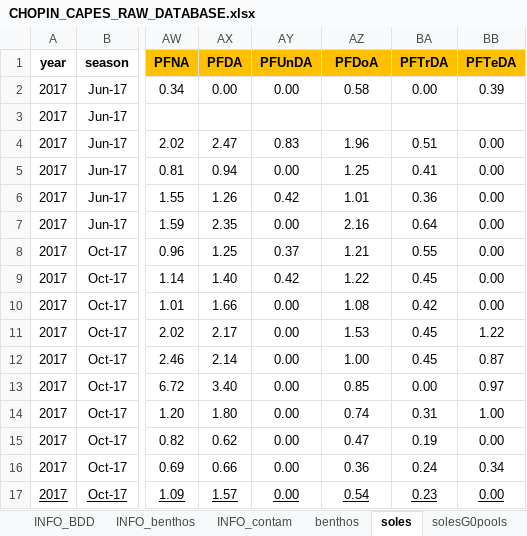
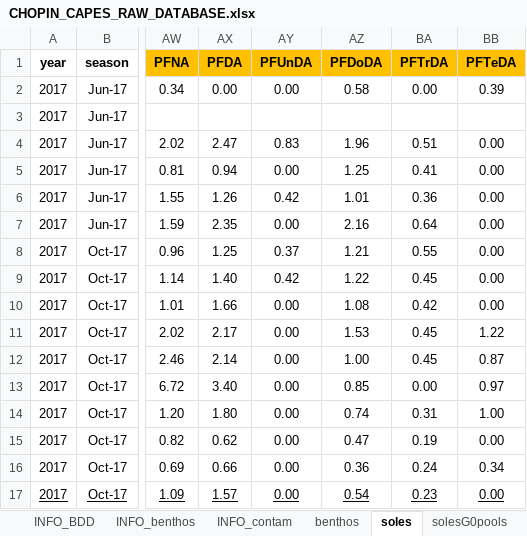
Before and after one commit to FlorenceMounier/chopin.magnification, an Excel workbook: inst/CHOPIN_CAPES_RAW_DATABASE.xlsx, sheet soles, drawn as a sheet; only a part is shown, gaps mark what is left out; values as stored, in another font and other column widths than the file's, no borders; conditional formats not drawn; the diff names each change by its address in the sheet, - before the commit and + after, or states it on an @@ line.

```diff
--- a/inst/CHOPIN_CAPES_RAW_DATABASE.xlsx (sheet soles)
+++ b/inst/CHOPIN_CAPES_RAW_DATABASE.xlsx (sheet soles)
-AZ1: PFDoA
+AZ1: PFDoDA
```
Also changed, not shown: sheet INFO_contam, sheet benthos, 17 other files.
